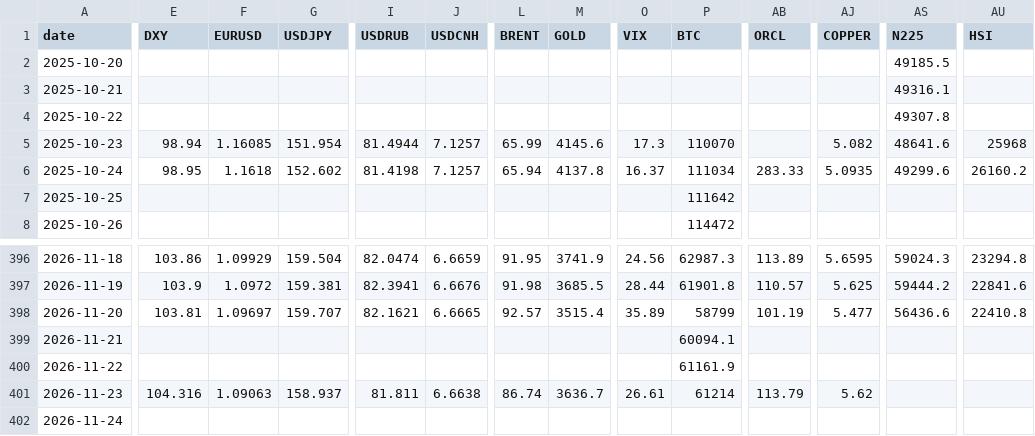
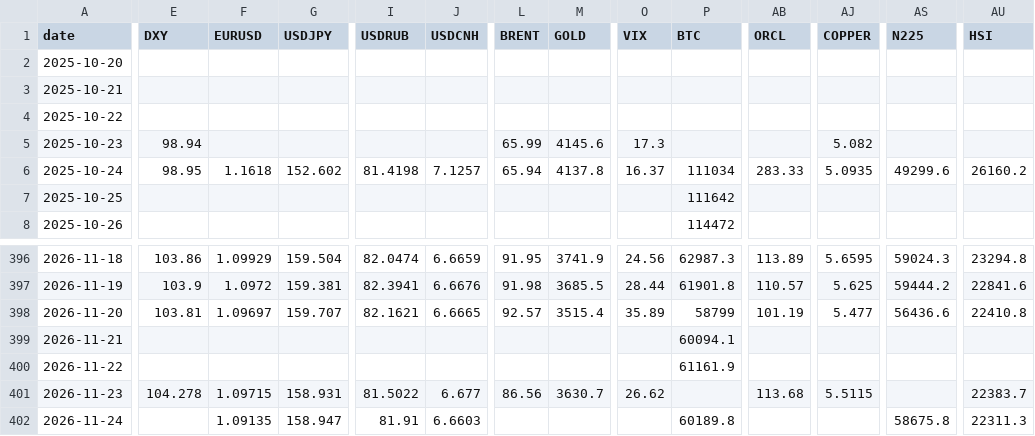
Before and after one commit to Aldos24/market-terminal, a CSV file: data/prices.csv, drawn as a sheet; only a part is shown, gaps mark what is left out; the diff covers the shown part only; the diff names each change by its address in the sheet, - before the commit and + after, or states it on an @@ line.

```diff
--- a/data/prices.csv
+++ b/data/prices.csv
-AS2 (N225): 49185.5
+AS2 (N225): (empty)
-AS3 (N225): 49316.1
+AS3 (N225): (empty)
-AS4 (N225): 49307.8
+AS4 (N225): (empty)
-F5 (EURUSD): 1.16085
+F5 (EURUSD): (empty)
-G5 (USDJPY): 151.954
+G5 (USDJPY): (empty)
-I5 (USDRUB): 81.4944
+I5 (USDRUB): (empty)
-J5 (USDCNH): 7.1257
+J5 (USDCNH): (empty)
-P5 (BTC): 110070
+P5 (BTC): (empty)
-AS5 (N225): 48641.6
+AS5 (N225): (empty)
-AU5 (HSI): 25968
+AU5 (HSI): (empty)
-E401 (DXY): 104.316
+E401 (DXY): 104.278
-F401 (EURUSD): 1.09063
+F401 (EURUSD): 1.09715
-G401 (USDJPY): 158.937
+G401 (USDJPY): 158.931
-I401 (USDRUB): 81.811
+I401 (USDRUB): 81.5022
-J401 (USDCNH): 6.6638
+J401 (USDCNH): 6.677
-L401 (BRENT): 86.74
+L401 (BRENT): 86.56
-M401 (GOLD): 3636.7
+M401 (GOLD): 3630.7
-O401 (VIX): 26.61
+O401 (VIX): 26.62
-P401 (BTC): 61214
+P401 (BTC): (empty)
-AB401 (ORCL): 113.79
+AB401 (ORCL): 113.68
-AJ401 (COPPER): 5.62
+AJ401 (COPPER): 5.5115
-AU401 (HSI): (empty)
+AU401 (HSI): 22383.7
-F402 (EURUSD): (empty)
+F402 (EURUSD): 1.09135
-G402 (USDJPY): (empty)
+G402 (USDJPY): 158.947
-I402 (USDRUB): (empty)
+I402 (USDRUB): 81.91
-J402 (USDCNH): (empty)
+J402 (USDCNH): 6.6603
-P402 (BTC): (empty)
+P402 (BTC): 60189.8
-AS402 (N225): (empty)
+AS402 (N225): 58675.8
-AU402 (HSI): (empty)
+AU402 (HSI): 22311.3
```
Also changed, not shown: 4 edited cells elsewhere in this file, 3 other files.
